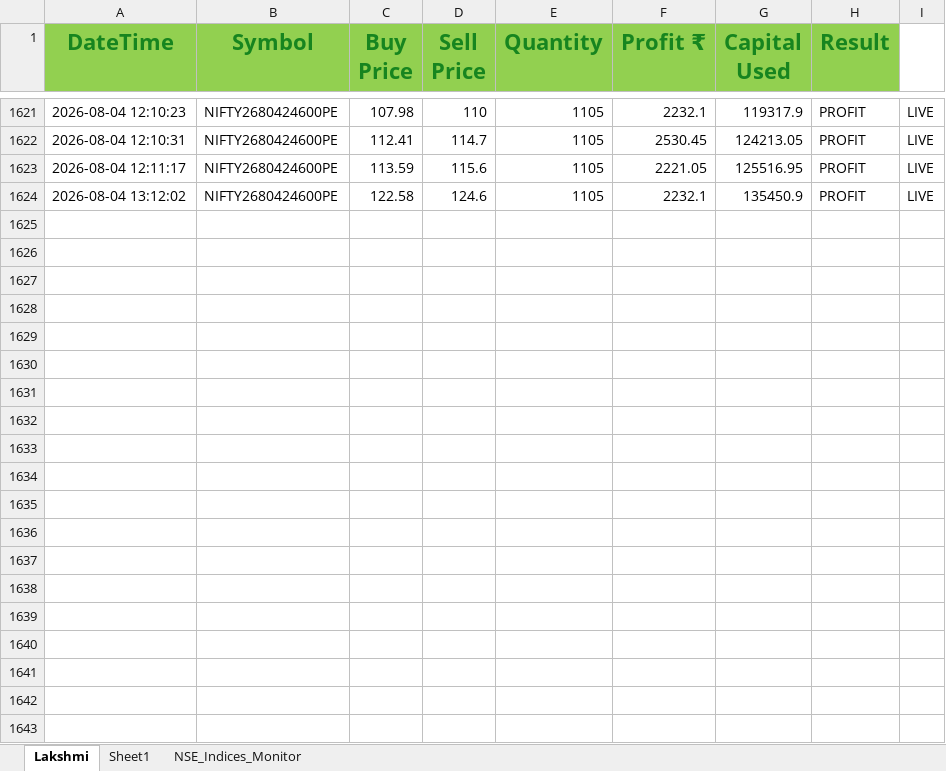
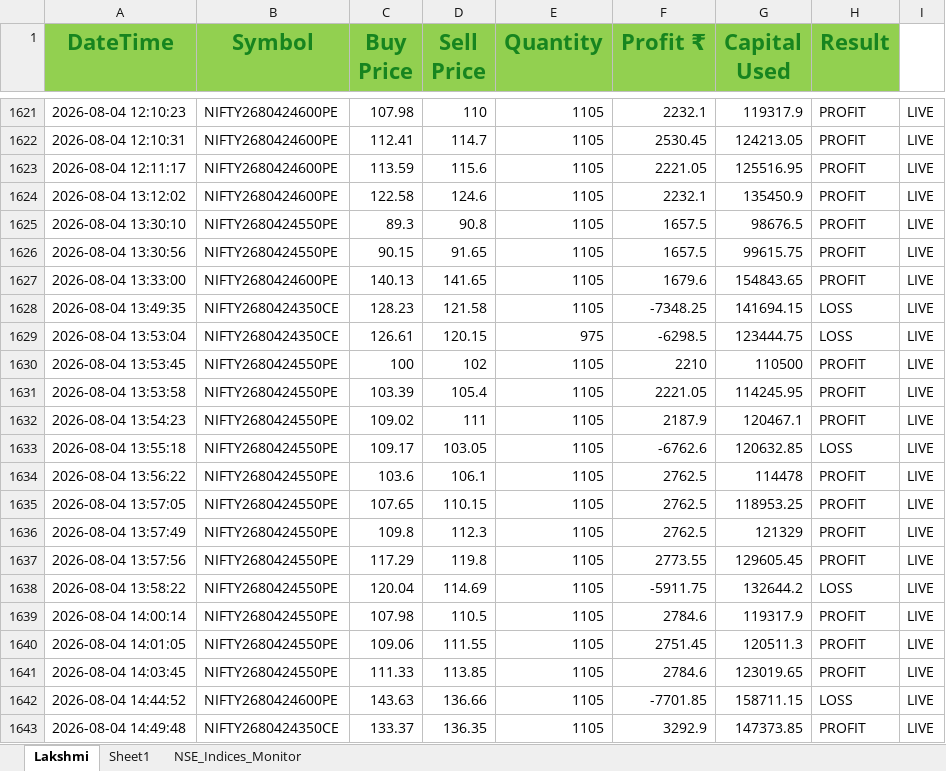
Before and after one commit to ayushgupta1848/Groww_Python_Trading_Bot, an Excel workbook: Lakshmi.xlsx, sheet Lakshmi, drawn as a sheet; only a part is shown, gaps mark what is left out; values as stored, in another font and other column widths than the file's, no borders; conditional formats not drawn; the diff covers the shown part only; the diff names each change by its address in the sheet, - before the commit and + after, or states it on an @@ line.

```diff
--- a/Lakshmi.xlsx (sheet Lakshmi)
+++ b/Lakshmi.xlsx (sheet Lakshmi)
+row 1625: 2026-08-04 13:30:10 | NIFTY2680424550PE | 89.3 | 90.8 | 1105 | 1657.5 | 98676.5 | PROFIT | LIVE
+row 1626: 2026-08-04 13:30:56 | NIFTY2680424550PE | 90.15 | 91.65 | 1105 | 1657.5 | 99615.75 | PROFIT | LIVE
+row 1627: 2026-08-04 13:33:00 | NIFTY2680424600PE | 140.13 | 141.65 | 1105 | 1679.6 | 154843.65 | PROFIT | LIVE
+row 1628: 2026-08-04 13:49:35 | NIFTY2680424350CE | 128.23 | 121.58 | 1105 | -7348.25 | 141694.15 | LOSS | LIVE
+row 1629: 2026-08-04 13:53:04 | NIFTY2680424350CE | 126.61 | 120.15 | 975 | -6298.5 | 123444.75 | LOSS | LIVE
+row 1630: 2026-08-04 13:53:45 | NIFTY2680424550PE | 100 | 102 | 1105 | 2210 | 110500 | PROFIT | LIVE
+row 1631: 2026-08-04 13:53:58 | NIFTY2680424550PE | 103.39 | 105.4 | 1105 | 2221.05 | 114245.95 | PROFIT | LIVE
+row 1632: 2026-08-04 13:54:23 | NIFTY2680424550PE | 109.02 | 111 | 1105 | 2187.9 | 120467.1 | PROFIT | LIVE
+row 1633: 2026-08-04 13:55:18 | NIFTY2680424550PE | 109.17 | 103.05 | 1105 | -6762.6 | 120632.85 | LOSS | LIVE
+row 1634: 2026-08-04 13:56:22 | NIFTY2680424550PE | 103.6 | 106.1 | 1105 | 2762.5 | 114478 | PROFIT | LIVE
+row 1635: 2026-08-04 13:57:05 | NIFTY2680424550PE | 107.65 | 110.15 | 1105 | 2762.5 | 118953.25 | PROFIT | LIVE
+row 1636: 2026-08-04 13:57:49 | NIFTY2680424550PE | 109.8 | 112.3 | 1105 | 2762.5 | 121329 | PROFIT | LIVE
+row 1637: 2026-08-04 13:57:56 | NIFTY2680424550PE | 117.29 | 119.8 | 1105 | 2773.55 | 129605.45 | PROFIT | LIVE
+row 1638: 2026-08-04 13:58:22 | NIFTY2680424550PE | 120.04 | 114.69 | 1105 | -5911.75 | 132644.2 | LOSS | LIVE
+row 1639: 2026-08-04 14:00:14 | NIFTY2680424550PE | 107.98 | 110.5 | 1105 | 2784.6 | 119317.9 | PROFIT | LIVE
+row 1640: 2026-08-04 14:01:05 | NIFTY2680424550PE | 109.06 | 111.55 | 1105 | 2751.45 | 120511.3 | PROFIT | LIVE
+row 1641: 2026-08-04 14:03:45 | NIFTY2680424550PE | 111.33 | 113.85 | 1105 | 2784.6 | 123019.65 | PROFIT | LIVE
+row 1642: 2026-08-04 14:44:52 | NIFTY2680424600PE | 143.63 | 136.66 | 1105 | -7701.85 | 158711.15 | LOSS | LIVE
+row 1643: 2026-08-04 14:49:48 | NIFTY2680424350CE | 133.37 | 136.35 | 1105 | 3292.9 | 147373.85 | PROFIT | LIVE
```
Also changed, not shown: 74 added rows elsewhere in this sheet, oi_pcr_dashboard.xlsx, 12 other files.
